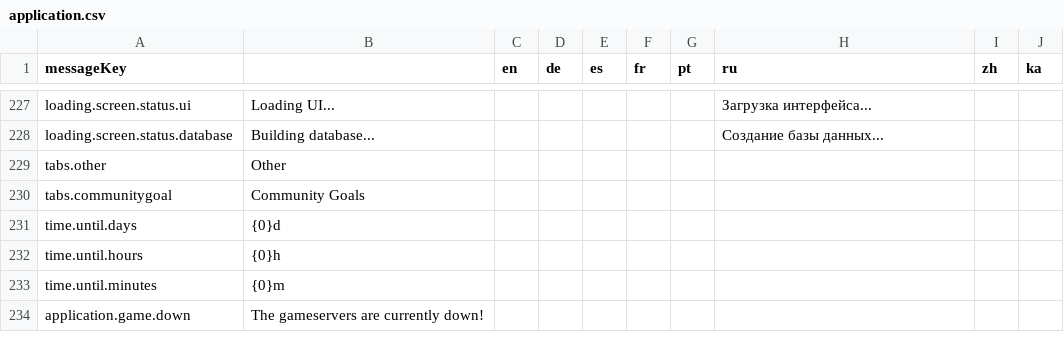
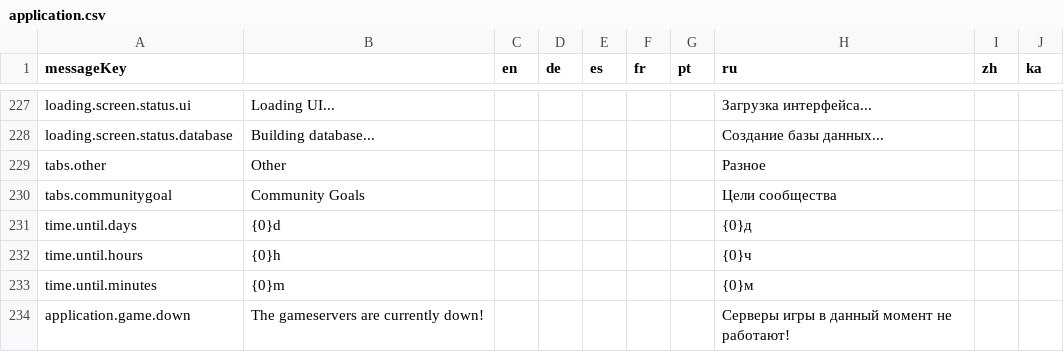
Before and after one commit to jixxed/ed-odyssey-materials-helper, a CSV file: application/src/main/resources/locale/application.csv, drawn as a sheet; only a part is shown, gaps mark what is left out.

```diff
--- a/application/src/main/resources/locale/application.csv
+++ b/application/src/main/resources/locale/application.csv
@@ -228,7 +228,7 @@
 "loading.screen.status.database","Building database...","","","","","","Создание базы данных...","",""
-"tabs.other","Other","","","","","","","",""
-"tabs.communitygoal","Community Goals","","","","","","","",""
-"time.until.days","{0}d ","","","","","","","",""
-"time.until.hours","{0}h ","","","","","","","",""
-"time.until.minutes","{0}m","","","","","","","",""
-"application.game.down","The gameservers are currently down!","","","","","","","",""
+"tabs.other","Other","","","","","","Разное","",""
+"tabs.communitygoal","Community Goals","","","","","","Цели сообщества","",""
+"time.until.days","{0}d ","","","","","","{0}д ","",""
+"time.until.hours","{0}h ","","","","","","{0}ч ","",""
+"time.until.minutes","{0}m","","","","","","{0}м","",""
+"application.game.down","The gameservers are currently down!","","","","","","Серверы игры в данный момент не работают!","",""
```
Also changed, not shown: application/src/main/resources/locale/notification.csv, application/src/main/resources/locale/ships/interface.csv, 9 other files.
